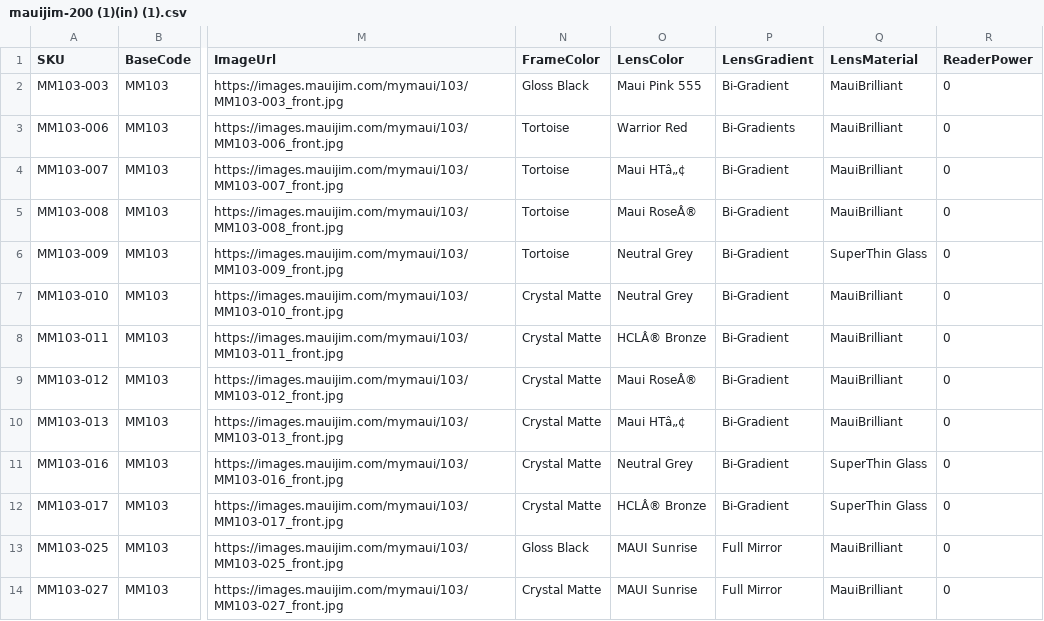
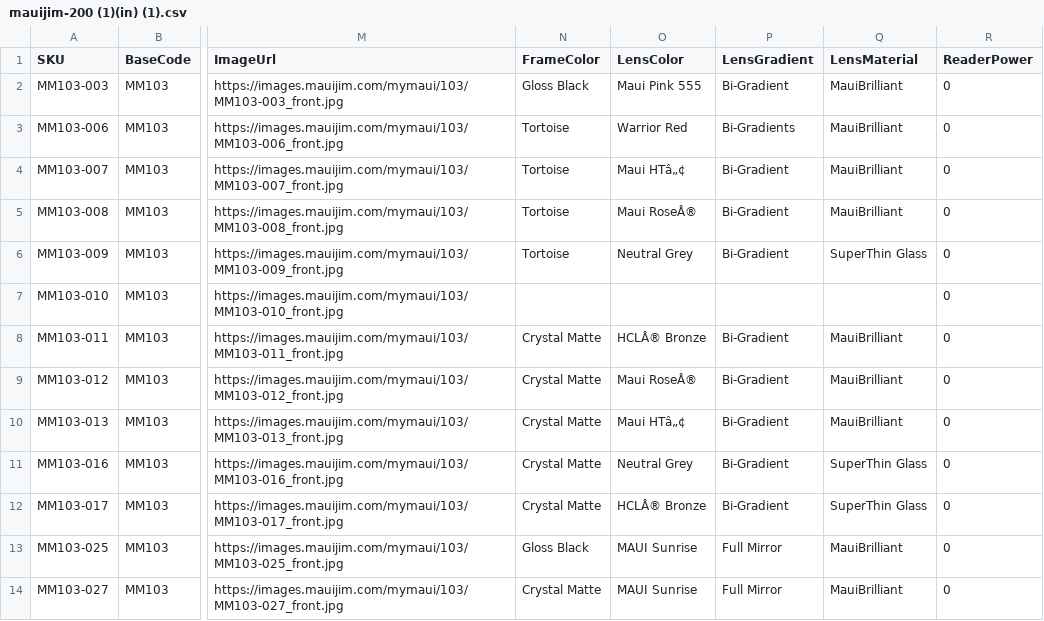
Before and after one commit to dave-cheever/imports, a CSV file: mauijim-200 (1)(in) (1).csv, drawn as a sheet; only a part is shown, gaps mark what is left out; the diff names each change by its address in the sheet, - before the commit and + after, or states it on an @@ line.

Commit message:
Update SKU data in mauijim-200 CSV file

```diff
--- a/mauijim-200 (1)(in) (1).csv
+++ b/mauijim-200 (1)(in) (1).csv
-N7 (FrameColor): Crystal Matte
+N7 (FrameColor): (empty)
-O7 (LensColor): Neutral Grey
+O7 (LensColor): (empty)
-P7 (LensGradient): Bi-Gradient
+P7 (LensGradient): (empty)
-Q7 (LensMaterial): MauiBrilliant
+Q7 (LensMaterial): (empty)
```
